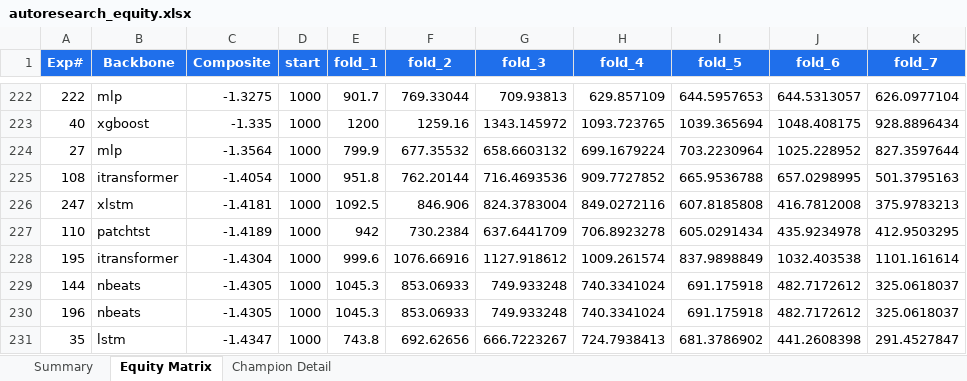
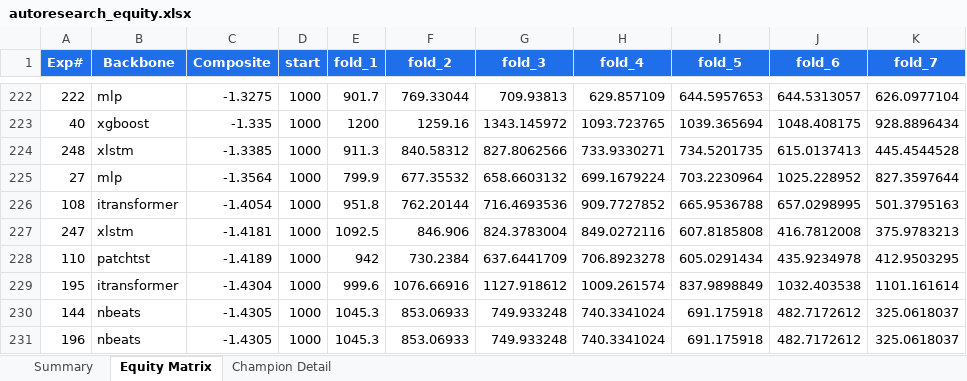
Before and after one commit to dlmastery/autoresearch, an Excel workbook: docs/index_stock_dashboard/autoresearch_equity.xlsx, sheet Equity Matrix, drawn as a sheet; only a part is shown, gaps mark what is left out; the shorter side is filled out with more unchanged rows; values as stored, in another font and other column widths than the file's, no borders; charts and pictures not drawn; the diff names each change by its address in the sheet, - before the commit and + after, or states it on an @@ line.

```diff
--- a/docs/index_stock_dashboard/autoresearch_equity.xlsx (sheet Equity Matrix)
+++ b/docs/index_stock_dashboard/autoresearch_equity.xlsx (sheet Equity Matrix)
+row 224: 248 | xlstm | -1.3385 | 1000 | 911.3 | 840.58312 | 827.8062566 | 733.9330271 | 734.5201735 | 615.0137413 | 445.4544528
```
Also changed, not shown: sheet Summary, charts or pictures, 10 other files.
